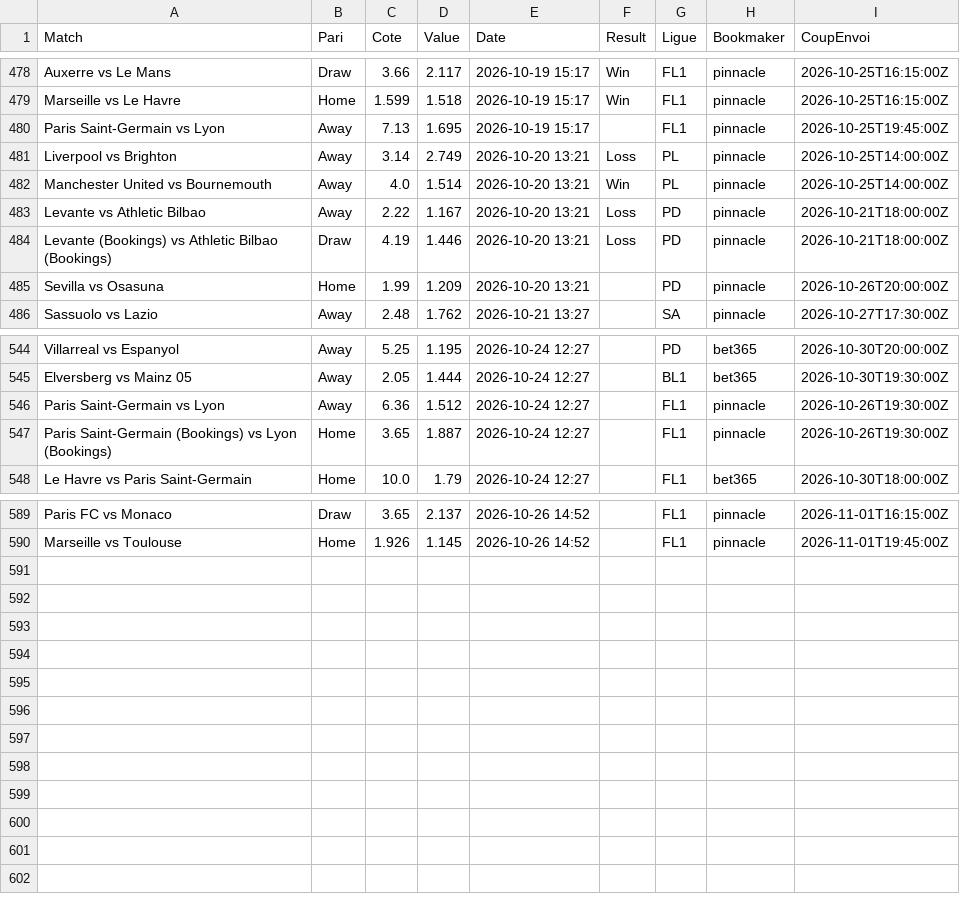
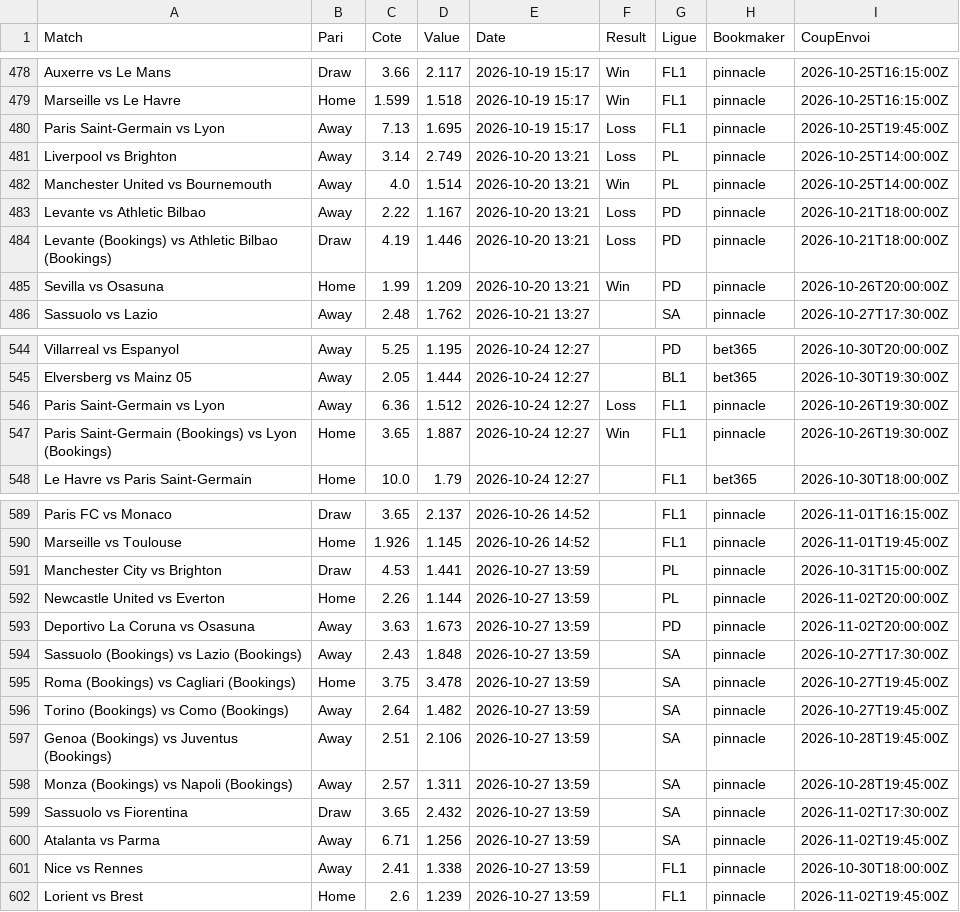
Before and after one commit to Matttgic/Euria, a CSV file: data/suivi_paris.csv, drawn as a sheet; only a part is shown, gaps mark what is left out; the diff covers the shown part only.

```diff
--- a/data/suivi_paris.csv
+++ b/data/suivi_paris.csv
@@ -479,3 +479,3 @@ Auxerre vs Le Mans,Draw,3.66,2.117,2026-10-19 15:17,Win,FL1,pinnacle,2026-10-25T
 Marseille vs Le Havre,Home,1.599,1.518,2026-10-19 15:17,Win,FL1,pinnacle,2026-10-25T16:15:00Z
-Paris Saint-Germain vs Lyon,Away,7.13,1.695,2026-10-19 15:17,,FL1,pinnacle,2026-10-25T19:45:00Z
+Paris Saint-Germain vs Lyon,Away,7.13,1.695,2026-10-19 15:17,Loss,FL1,pinnacle,2026-10-25T19:45:00Z
 Liverpool vs Brighton,Away,3.14,2.749,2026-10-20 13:21,Loss,PL,pinnacle,2026-10-25T14:00:00Z
@@ -484,3 +484,3 @@ Levante vs Athletic Bilbao,Away,2.22,1.167,2026-10-20 13:21,Loss,PD,pinnacle,202
 Levante (Bookings) vs Athletic Bilbao (Bookings),Draw,4.19,1.446,2026-10-20 13:21,Loss,PD,pinnacle,2026-10-21T18:00:00Z
-Sevilla vs Osasuna,Home,1.99,1.209,2026-10-20 13:21,,PD,pinnacle,2026-10-26T20:00:00Z
+Sevilla vs Osasuna,Home,1.99,1.209,2026-10-20 13:21,Win,PD,pinnacle,2026-10-26T20:00:00Z
 Sassuolo vs Lazio,Away,2.48,1.762,2026-10-21 13:27,,SA,pinnacle,2026-10-27T17:30:00Z
@@ -545,4 +545,4 @@ Villarreal vs Espanyol,Away,5.25,1.195,2026-10-24 12:27,,PD,bet365,2026-10-30T20
 Elversberg vs Mainz 05,Away,2.05,1.444,2026-10-24 12:27,,BL1,bet365,2026-10-30T19:30:00Z
-Paris Saint-Germain vs Lyon,Away,6.36,1.512,2026-10-24 12:27,,FL1,pinnacle,2026-10-26T19:30:00Z
-Paris Saint-Germain (Bookings) vs Lyon (Bookings),Home,3.65,1.887,2026-10-24 12:27,,FL1,pinnacle,2026-10-26T19:30:00Z
+Paris Saint-Germain vs Lyon,Away,6.36,1.512,2026-10-24 12:27,Loss,FL1,pinnacle,2026-10-26T19:30:00Z
+Paris Saint-Germain (Bookings) vs Lyon (Bookings),Home,3.65,1.887,2026-10-24 12:27,Win,FL1,pinnacle,2026-10-26T19:30:00Z
 Le Havre vs Paris Saint-Germain,Home,10.0,1.79,2026-10-24 12:27,,FL1,bet365,2026-10-30T18:00:00Z
@@ -590 +590,13 @@ Paris FC vs Monaco,Draw,3.65,2.137,2026-10-26 14:52,,FL1,pinnacle,2026-11-01T16:
 Marseille vs Toulouse,Home,1.926,1.145,2026-10-26 14:52,,FL1,pinnacle,2026-11-01T19:45:00Z
+Manchester City vs Brighton,Draw,4.53,1.441,2026-10-27 13:59,,PL,pinnacle,2026-10-31T15:00:00Z
+Newcastle United vs Everton,Home,2.26,1.144,2026-10-27 13:59,,PL,pinnacle,2026-11-02T20:00:00Z
+Deportivo La Coruna vs Osasuna,Away,3.63,1.673,2026-10-27 13:59,,PD,pinnacle,2026-11-02T20:00:00Z
+Sassuolo (Bookings) vs Lazio (Bookings),Away,2.43,1.848,2026-10-27 13:59,,SA,pinnacle,2026-10-27T17:30:00Z
+Roma (Bookings) vs Cagliari (Bookings),Home,3.75,3.478,2026-10-27 13:59,,SA,pinnacle,2026-10-27T19:45:00Z
+Torino (Bookings) vs Como (Bookings),Away,2.64,1.482,2026-10-27 13:59,,SA,pinnacle,2026-10-27T19:45:00Z
+Genoa (Bookings) vs Juventus (Bookings),Away,2.51,2.106,2026-10-27 13:59,,SA,pinnacle,2026-10-28T19:45:00Z
+Monza (Bookings) vs Napoli (Bookings),Away,2.57,1.311,2026-10-27 13:59,,SA,pinnacle,2026-10-28T19:45:00Z
+Sassuolo vs Fiorentina,Draw,3.65,2.432,2026-10-27 13:59,,SA,pinnacle,2026-11-02T17:30:00Z
+Atalanta vs Parma,Away,6.71,1.256,2026-10-27 13:59,,SA,pinnacle,2026-11-02T19:45:00Z
+Nice vs Rennes,Away,2.41,1.338,2026-10-27 13:59,,FL1,pinnacle,2026-10-30T18:00:00Z
+Lorient vs Brest,Home,2.6,1.239,2026-10-27 13:59,,FL1,pinnacle,2026-11-02T19:45:00Z
```
Also changed, not shown: 1 edited cell elsewhere in this file, 1 other file.
